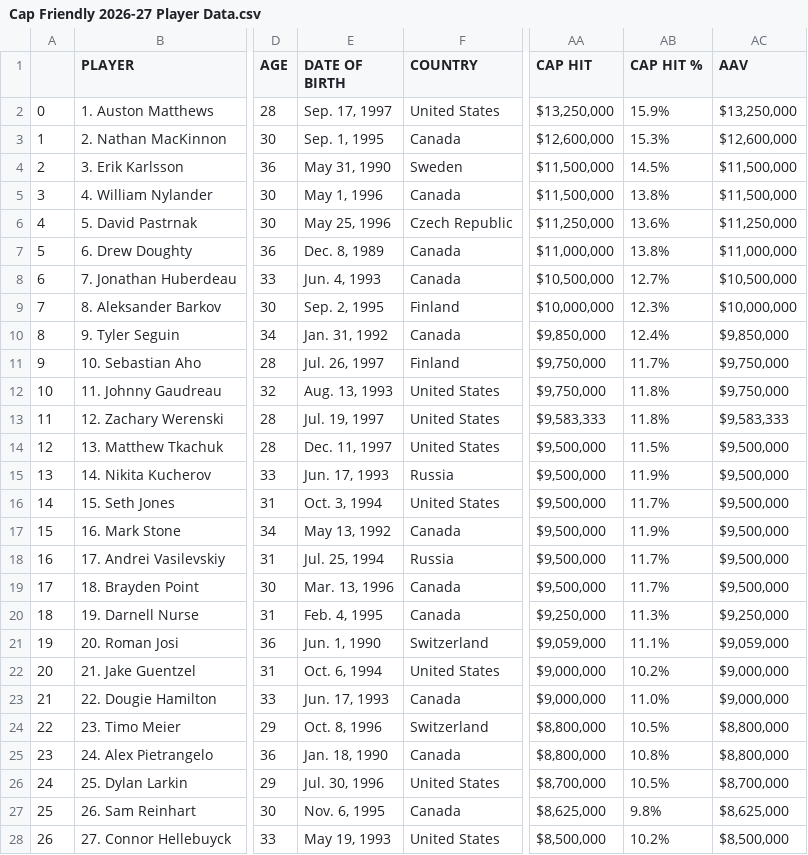
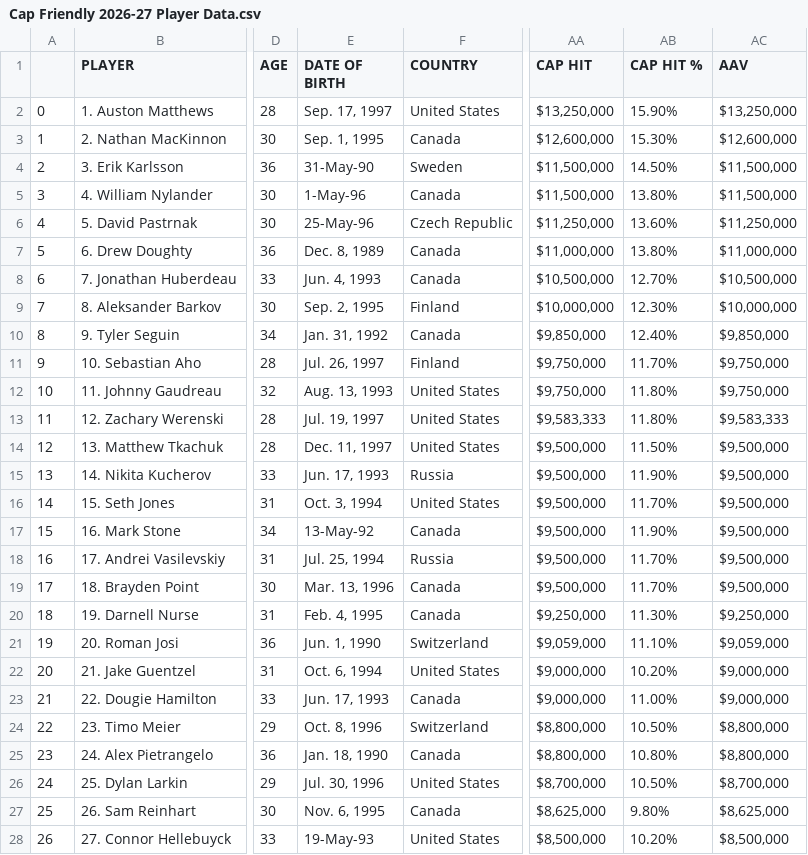
Before and after one commit to Nick3429/NHLSalCap, a CSV file: Cap Friendly Players/Data CSV Files/Cap Friendly 2026-27 Player Data.csv, drawn as a sheet; only a part is shown, gaps mark what is left out; the diff covers the shown part only; the diff names each change by its address in the sheet, - before the commit and + after, or states it on an @@ line.

```diff
--- a/Cap Friendly Players/Data CSV Files/Cap Friendly 2026-27 Player Data.csv
+++ b/Cap Friendly Players/Data CSV Files/Cap Friendly 2026-27 Player Data.csv
-AB2 (CAP HIT %): 15.9%
+AB2 (CAP HIT %): 15.90%
-AB3 (CAP HIT %): 15.3%
+AB3 (CAP HIT %): 15.30%
-E4 (DATE OF BIRTH): May 31, 1990
+E4 (DATE OF BIRTH): 31-May-90
-AB4 (CAP HIT %): 14.5%
+AB4 (CAP HIT %): 14.50%
-E5 (DATE OF BIRTH): May 1, 1996
+E5 (DATE OF BIRTH): 1-May-96
-AB5 (CAP HIT %): 13.8%
+AB5 (CAP HIT %): 13.80%
-E6 (DATE OF BIRTH): May 25, 1996
+E6 (DATE OF BIRTH): 25-May-96
-AB6 (CAP HIT %): 13.6%
+AB6 (CAP HIT %): 13.60%
-AB7 (CAP HIT %): 13.8%
+AB7 (CAP HIT %): 13.80%
-AB8 (CAP HIT %): 12.7%
+AB8 (CAP HIT %): 12.70%
-AB9 (CAP HIT %): 12.3%
+AB9 (CAP HIT %): 12.30%
-AB10 (CAP HIT %): 12.4%
+AB10 (CAP HIT %): 12.40%
-AB11 (CAP HIT %): 11.7%
+AB11 (CAP HIT %): 11.70%
-AB12:AB13 (CAP HIT %): 11.8%
+AB12:AB13 (CAP HIT %): 11.80%
-AB14 (CAP HIT %): 11.5%
+AB14 (CAP HIT %): 11.50%
-AB15 (CAP HIT %): 11.9%
+AB15 (CAP HIT %): 11.90%
-AB16 (CAP HIT %): 11.7%
+AB16 (CAP HIT %): 11.70%
-E17 (DATE OF BIRTH): May 13, 1992
+E17 (DATE OF BIRTH): 13-May-92
-AB17 (CAP HIT %): 11.9%
+AB17 (CAP HIT %): 11.90%
-AB18:AB19 (CAP HIT %): 11.7%
+AB18:AB19 (CAP HIT %): 11.70%
-AB20 (CAP HIT %): 11.3%
+AB20 (CAP HIT %): 11.30%
-AB21 (CAP HIT %): 11.1%
+AB21 (CAP HIT %): 11.10%
-AB22 (CAP HIT %): 10.2%
+AB22 (CAP HIT %): 10.20%
-AB23 (CAP HIT %): 11.0%
+AB23 (CAP HIT %): 11.00%
-AB24 (CAP HIT %): 10.5%
+AB24 (CAP HIT %): 10.50%
-AB25 (CAP HIT %): 10.8%
+AB25 (CAP HIT %): 10.80%
-AB26 (CAP HIT %): 10.5%
+AB26 (CAP HIT %): 10.50%
-AB27 (CAP HIT %): 9.8%
+AB27 (CAP HIT %): 9.80%
-E28 (DATE OF BIRTH): May 19, 1993
+E28 (DATE OF BIRTH): 19-May-93
-AB28 (CAP HIT %): 10.2%
+AB28 (CAP HIT %): 10.20%
```
Also changed, not shown: 109 edited cells elsewhere in this file, Cap Friendly Players/Data CSV Files/Cap Friendly 2024-25 Player Data.csv, Cap Friendly Players/Data CSV Files/Cap Friendly 2025-26 Player Data.csv, 29 other files.
